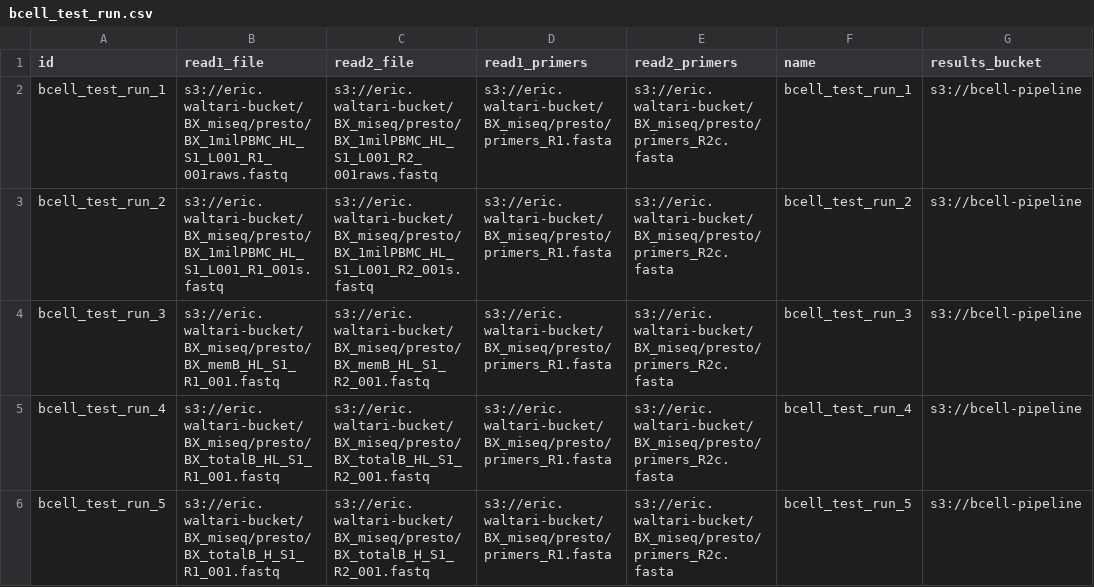
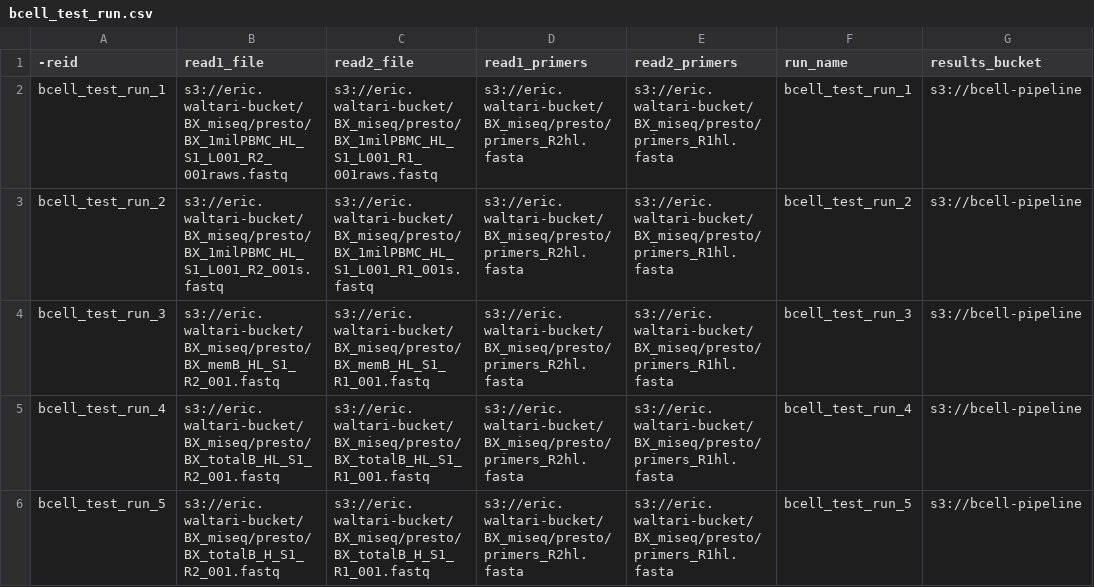
Before and after one commit to czbiohub-sf/bcell_pipeline, a CSV file: experiments/bcell_initial_runs/bcell_test_run.csv, drawn as a sheet.

Commit message:
updating primers and order of files for initial batch run csv

```diff
--- a/experiments/bcell_initial_runs/bcell_test_run.csv
+++ b/experiments/bcell_initial_runs/bcell_test_run.csv
@@ -1,6 +1,6 @@
-id,read1_file,read2_file,read1_primers,read2_primers,name,results_bucket
-bcell_test_run_1,s3://eric.waltari-bucket/BX_miseq/presto/BX_1milPBMC_HL_S1_L001_R1_001raws.fastq,s3://eric.waltari-bucket/BX_miseq/presto/BX_1milPBMC_HL_S1_L001_R2_001raws.fastq,s3://eric.waltari-bucket/BX_miseq/presto/primers_R1.fasta,s3://eric.waltari-bucket/BX_miseq/presto/primers_R2c.fasta,bcell_test_run_1,s3://bcell-pipeline
-bcell_test_run_2,s3://eric.waltari-bucket/BX_miseq/presto/BX_1milPBMC_HL_S1_L001_R1_001s.fastq,s3://eric.waltari-bucket/BX_miseq/presto/BX_1milPBMC_HL_S1_L001_R2_001s.fastq,s3://eric.waltari-bucket/BX_miseq/presto/primers_R1.fasta,s3://eric.waltari-bucket/BX_miseq/presto/primers_R2c.fasta,bcell_test_run_2,s3://bcell-pipeline
-bcell_test_run_3,s3://eric.waltari-bucket/BX_miseq/presto/BX_memB_HL_S1_R1_001.fastq,s3://eric.waltari-bucket/BX_miseq/presto/BX_memB_HL_S1_R2_001.fastq,s3://eric.waltari-bucket/BX_miseq/presto/primers_R1.fasta,s3://eric.waltari-bucket/BX_miseq/presto/primers_R2c.fasta,bcell_test_run_3,s3://bcell-pipeline
-bcell_test_run_4,s3://eric.waltari-bucket/BX_miseq/presto/BX_totalB_HL_S1_R1_001.fastq,s3://eric.waltari-bucket/BX_miseq/presto/BX_totalB_HL_S1_R2_001.fastq,s3://eric.waltari-bucket/BX_miseq/presto/primers_R1.fasta,s3://eric.waltari-bucket/BX_miseq/presto/primers_R2c.fasta,bcell_test_run_4,s3://bcell-pipeline
-bcell_test_run_5,s3://eric.waltari-bucket/BX_miseq/presto/BX_totalB_H_S1_R1_001.fastq,s3://eric.waltari-bucket/BX_miseq/presto/BX_totalB_H_S1_R2_001.fastq,s3://eric.waltari-bucket/BX_miseq/presto/primers_R1.fasta,s3://eric.waltari-bucket/BX_miseq/presto/primers_R2c.fasta,bcell_test_run_5,s3://bcell-pipeline
+-reid,read1_file,read2_file,read1_primers,read2_primers,run_name,results_bucket
+bcell_test_run_1,s3://eric.waltari-bucket/BX_miseq/presto/BX_1milPBMC_HL_S1_L001_R2_001raws.fastq,s3://eric.waltari-bucket/BX_miseq/presto/BX_1milPBMC_HL_S1_L001_R1_001raws.fastq,s3://eric.waltari-bucket/BX_miseq/presto/primers_R2hl.fasta,s3://eric.waltari-bucket/BX_miseq/presto/primers_R1hl.fasta,bcell_test_run_1,s3://bcell-pipeline
+bcell_test_run_2,s3://eric.waltari-bucket/BX_miseq/presto/BX_1milPBMC_HL_S1_L001_R2_001s.fastq,s3://eric.waltari-bucket/BX_miseq/presto/BX_1milPBMC_HL_S1_L001_R1_001s.fastq,s3://eric.waltari-bucket/BX_miseq/presto/primers_R2hl.fasta,s3://eric.waltari-bucket/BX_miseq/presto/primers_R1hl.fasta,bcell_test_run_2,s3://bcell-pipeline
+bcell_test_run_3,s3://eric.waltari-bucket/BX_miseq/presto/BX_memB_HL_S1_R2_001.fastq,s3://eric.waltari-bucket/BX_miseq/presto/BX_memB_HL_S1_R1_001.fastq,s3://eric.waltari-bucket/BX_miseq/presto/primers_R2hl.fasta,s3://eric.waltari-bucket/BX_miseq/presto/primers_R1hl.fasta,bcell_test_run_3,s3://bcell-pipeline
+bcell_test_run_4,s3://eric.waltari-bucket/BX_miseq/presto/BX_totalB_HL_S1_R2_001.fastq,s3://eric.waltari-bucket/BX_miseq/presto/BX_totalB_HL_S1_R1_001.fastq,s3://eric.waltari-bucket/BX_miseq/presto/primers_R2hl.fasta,s3://eric.waltari-bucket/BX_miseq/presto/primers_R1hl.fasta,bcell_test_run_4,s3://bcell-pipeline
+bcell_test_run_5,s3://eric.waltari-bucket/BX_miseq/presto/BX_totalB_H_S1_R2_001.fastq,s3://eric.waltari-bucket/BX_miseq/presto/BX_totalB_H_S1_R1_001.fastq,s3://eric.waltari-bucket/BX_miseq/presto/primers_R2hl.fasta,s3://eric.waltari-bucket/BX_miseq/presto/primers_R1hl.fasta,bcell_test_run_5,s3://bcell-pipeline
```
